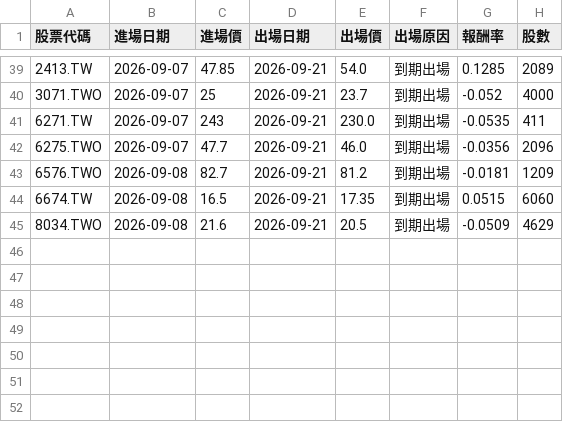
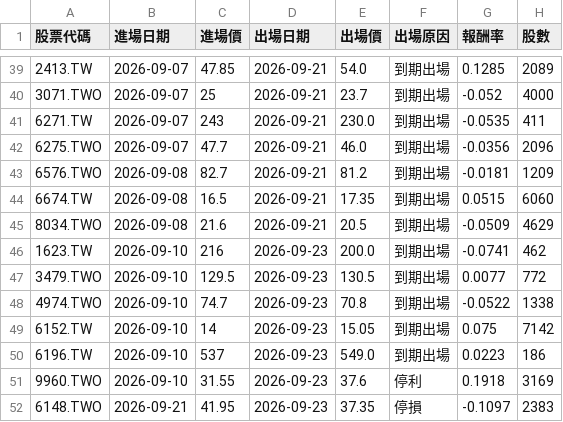
Before and after one commit to ken940124/tw-pattern-screener-actions, a CSV file: outputs/trade_log.csv, drawn as a sheet; only a part is shown, gaps mark what is left out; the diff names each change by its address in the sheet, - before the commit and + after, or states it on an @@ line.

```diff
--- a/outputs/trade_log.csv
+++ b/outputs/trade_log.csv
+row 46: 1623.TW | 2026-09-10 | 216 | 2026-09-23 | 200.0 | 到期出場 | -0.0741 | 462
+row 47: 3479.TWO | 2026-09-10 | 129.5 | 2026-09-23 | 130.5 | 到期出場 | 0.0077 | 772
+row 48: 4974.TWO | 2026-09-10 | 74.7 | 2026-09-23 | 70.8 | 到期出場 | -0.0522 | 1338
+row 49: 6152.TW | 2026-09-10 | 14 | 2026-09-23 | 15.05 | 到期出場 | 0.075 | 7142
+row 50: 6196.TW | 2026-09-10 | 537 | 2026-09-23 | 549.0 | 到期出場 | 0.0223 | 186
+row 51: 9960.TWO | 2026-09-10 | 31.55 | 2026-09-23 | 37.6 | 停利 | 0.1918 | 3169
+row 52: 6148.TWO | 2026-09-21 | 41.95 | 2026-09-23 | 37.35 | 停損 | -0.1097 | 2383
```
Also changed, not shown: 3 other files.
